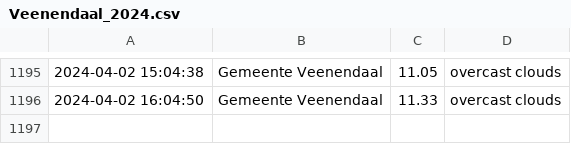
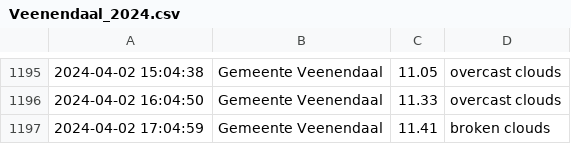
Before and after one commit to drikusroor/weather-archive, a CSV file: archive/Veenendaal_2024.csv, drawn as a sheet; only a part is shown, gaps mark what is left out.

```diff
--- a/archive/Veenendaal_2024.csv
+++ b/archive/Veenendaal_2024.csv
@@ -1196 +1196,2 @@
 2024-04-02 16:04:50,Gemeente Veenendaal,11.33,overcast clouds
+2024-04-02 17:04:59,Gemeente Veenendaal,11.41,broken clouds
```
Also changed, not shown: 2 other files.
